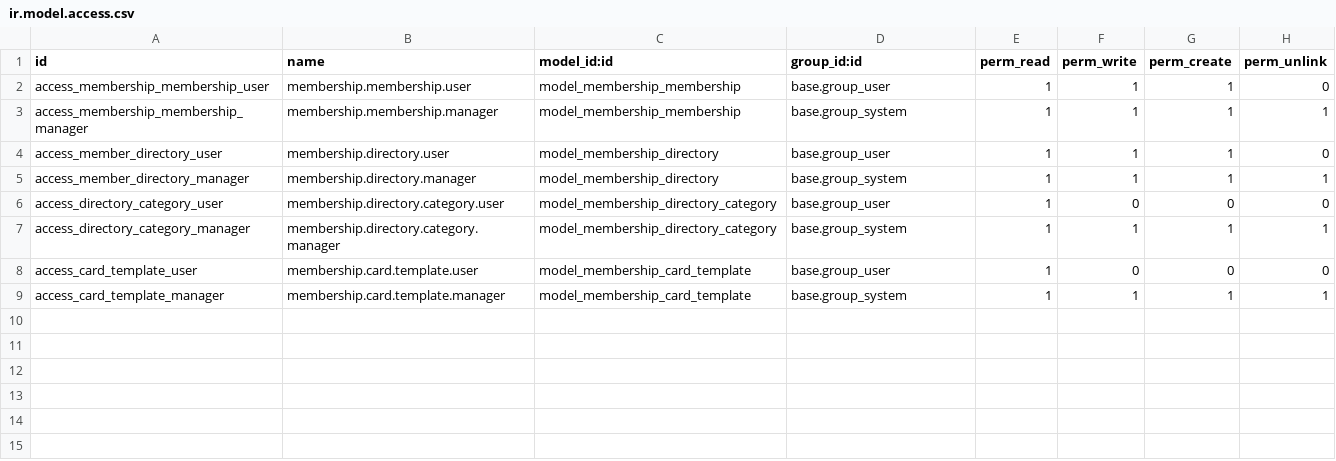
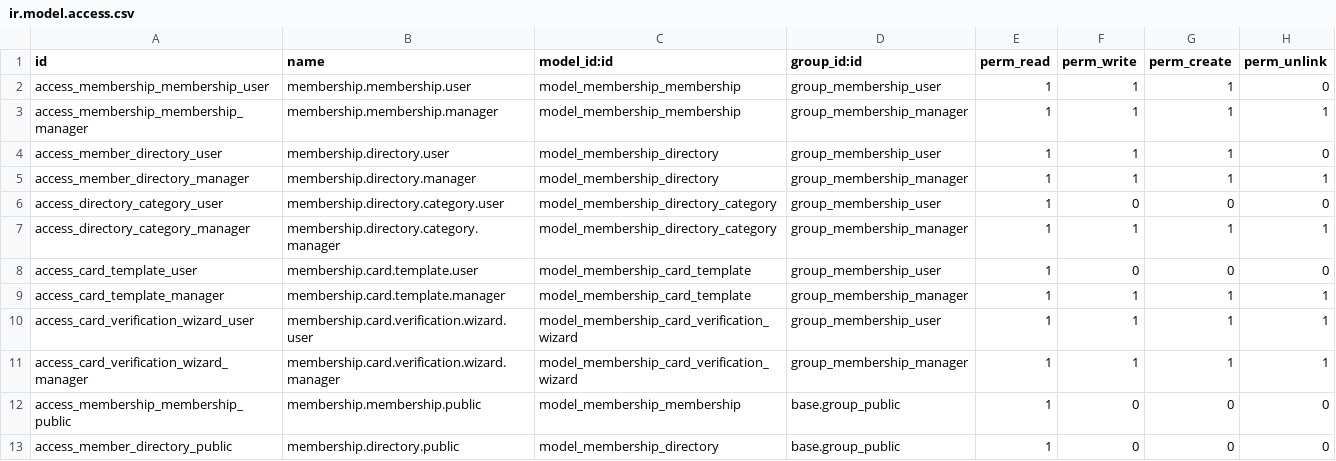
Before and after one commit to belgianspud/odoo_ams, a CSV file: custom_addons/ams_membership_base/security/ir.model.access.csv, drawn as a sheet.

```diff
--- a/custom_addons/ams_membership_base/security/ir.model.access.csv
+++ b/custom_addons/ams_membership_base/security/ir.model.access.csv
@@ -1,9 +1,13 @@
 id,name,model_id:id,group_id:id,perm_read,perm_write,perm_create,perm_unlink
-access_membership_membership_user,membership.membership.user,model_membership_membership,base.group_user,1,1,1,0
-access_membership_membership_manager,membership.membership.manager,model_membership_membership,base.group_system,1,1,1,1
-access_member_directory_user,membership.directory.user,model_membership_directory,base.group_user,1,1,1,0
-access_member_directory_manager,membership.directory.manager,model_membership_directory,base.group_system,1,1,1,1
-access_directory_category_user,membership.directory.category.user,model_membership_directory_category,base.group_user,1,0,0,0
-access_directory_category_manager,membership.directory.category.manager,model_membership_directory_category,base.group_system,1,1,1,1
-access_card_template_user,membership.card.template.user,model_membership_card_template,base.group_user,1,0,0,0
-access_card_template_manager,membership.card.template.manager,model_membership_card_template,base.group_system,1,1,1,1
+access_membership_membership_user,membership.membership.user,model_membership_membership,group_membership_user,1,1,1,0
+access_membership_membership_manager,membership.membership.manager,model_membership_membership,group_membership_manager,1,1,1,1
+access_member_directory_user,membership.directory.user,model_membership_directory,group_membership_user,1,1,1,0
+access_member_directory_manager,membership.directory.manager,model_membership_directory,group_membership_manager,1,1,1,1
+access_directory_category_user,membership.directory.category.user,model_membership_directory_category,group_membership_user,1,0,0,0
+access_directory_category_manager,membership.directory.category.manager,model_membership_directory_category,group_membership_manager,1,1,1,1
+access_card_template_user,membership.card.template.user,model_membership_card_template,group_membership_user,1,0,0,0
+access_card_template_manager,membership.card.template.manager,model_membership_card_template,group_membership_manager,1,1,1,1
+access_card_verification_wizard_user,membership.card.verification.wizard.user,model_membership_card_verification_wizard,group_membership_user,1,1,1,1
+access_card_verification_wizard_manager,membership.card.verification.wizard.manager,model_membership_card_verification_wizard,group_membership_manager,1,1,1,1
+access_membership_membership_public,membership.membership.public,model_membership_membership,base.group_public,1,0,0,0
+access_member_directory_public,membership.directory.public,model_membership_directory,base.group_public,1,0,0,0
```
Also changed, not shown: 12 other files.
